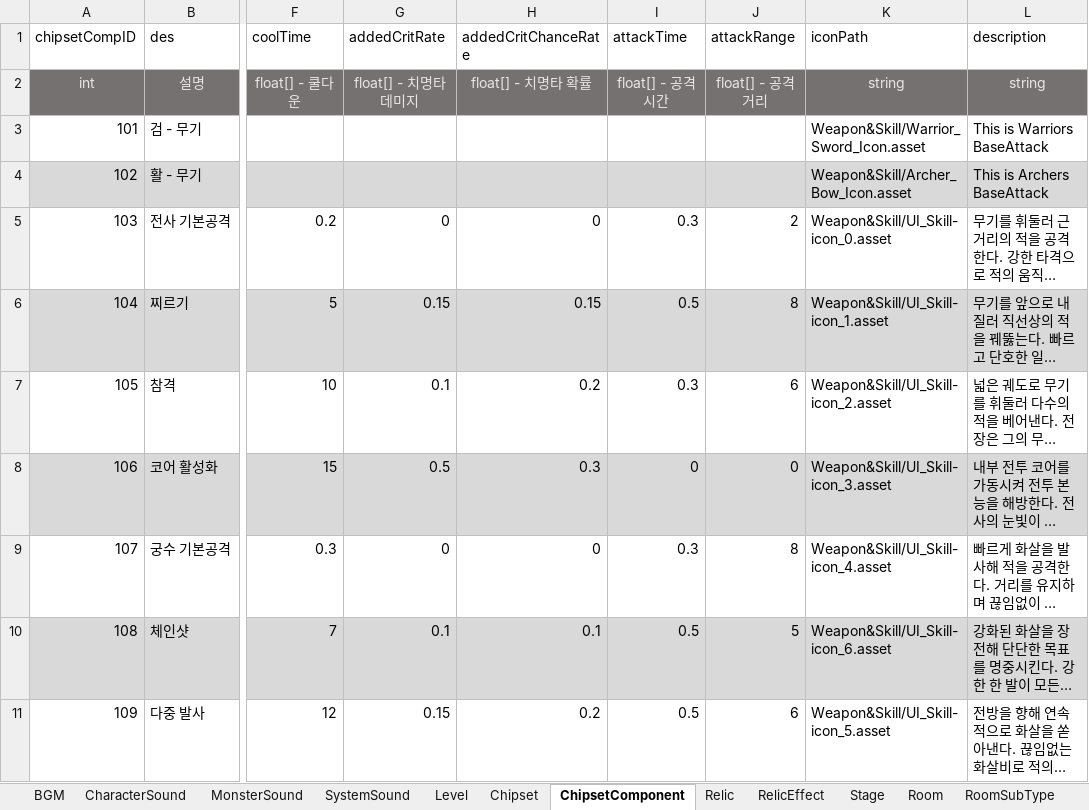
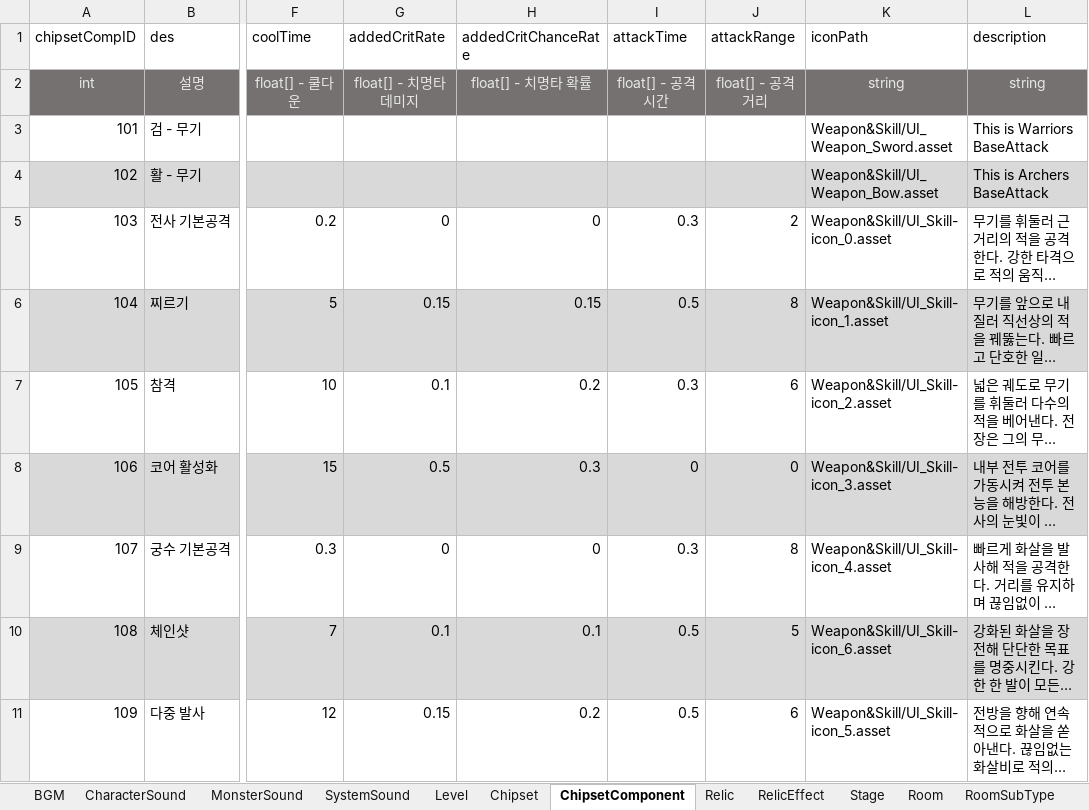
Before and after one commit to coil38/2025-2_Space, an Excel workbook: Documents/데이터 테이블.xlsm, sheet ChipsetComponent, drawn as a sheet; only a part is shown, gaps mark what is left out; long unchanged cells end in …; values as stored, in another font and other column widths than the file's, no borders; the diff names each change by its address in the sheet, - before the commit and + after, or states it on an @@ line.

```diff
--- a/Documents/데이터 테이블.xlsm (sheet ChipsetComponent)
+++ b/Documents/데이터 테이블.xlsm (sheet ChipsetComponent)
-K3 (iconPath): Weapon&Skill/Warrior_Sword_Icon.asset
+K3 (iconPath): Weapon&Skill/UI_Weapon_Sword.asset
-K4 (iconPath): Weapon&Skill/Archer_Bow_Icon.asset
+K4 (iconPath): Weapon&Skill/UI_Weapon_Bow.asset
```
Also changed, not shown: 28 other files.
